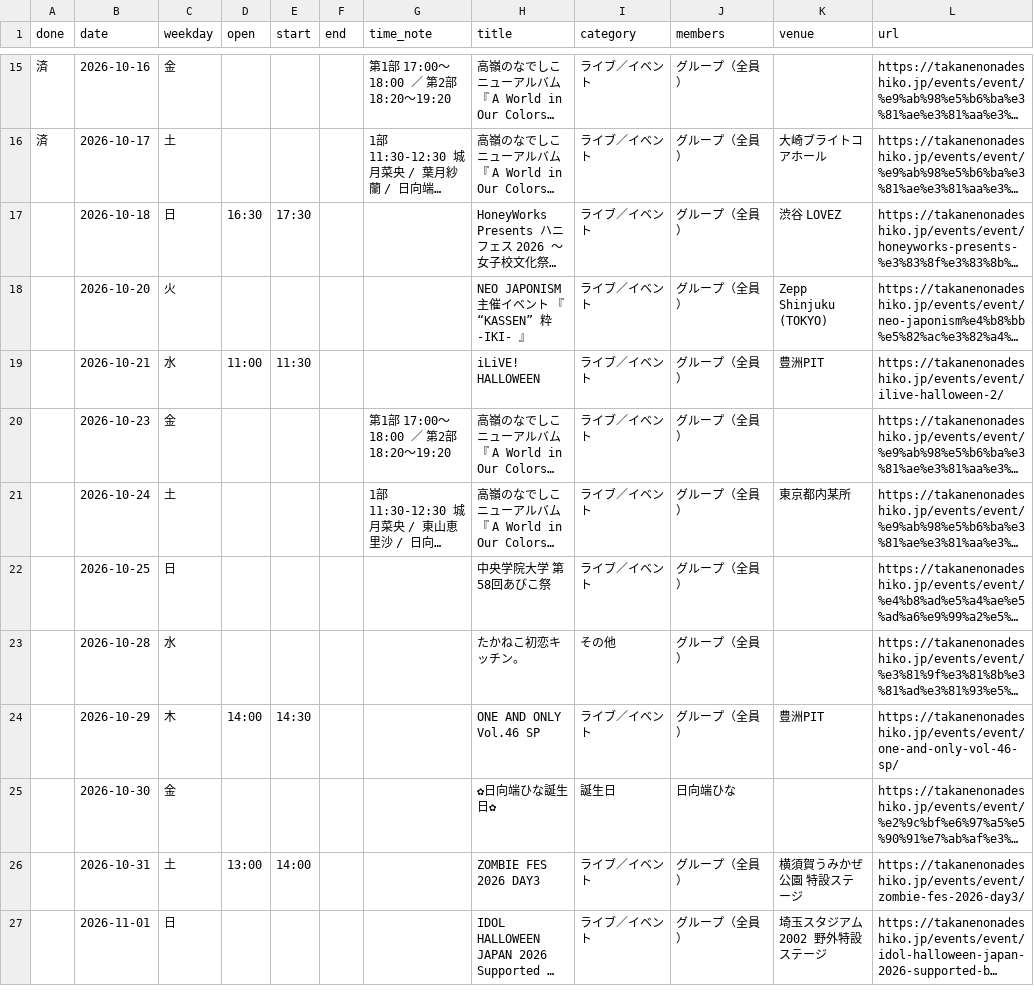
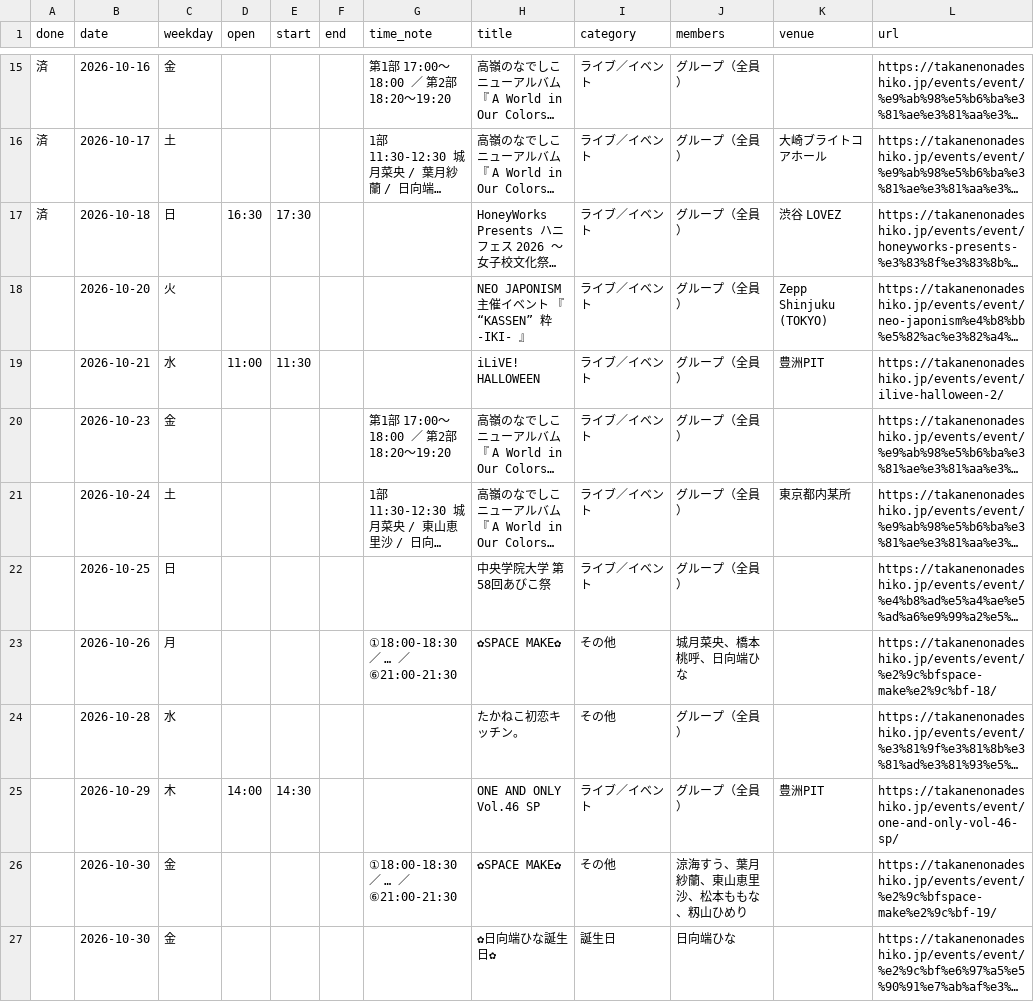
Before and after one commit to takaneko-fan/schedule, a CSV file: schedule.csv, drawn as a sheet; only a part is shown, gaps mark what is left out; the shorter side is filled out with more unchanged rows; long unchanged cells end in …; the diff names each change by its address in the sheet, - before the commit and + after, or states it on an @@ line.

```diff
--- a/schedule.csv
+++ b/schedule.csv
-A17 (done): (empty)
+A17 (done): 済
+row 23:  | 2026-10-26 | 月 |  |  |  | ①18:00-18:30 ／ … ／ ⑥21:00-21:30 | ✿SPACE MAKE✿ | その他 | 城月菜央、橋本桃呼、日向端ひな |  | https://takanenonadeshiko.jp/events/event/%e2%9c%bfspace-make%e2%9c%bf-18/
+row 26:  | 2026-10-30 | 金 |  |  |  | ①18:00-18:30 ／ … ／ ⑥21:00-21:30 | ✿SPACE MAKE✿ | その他 | 涼海すう、葉月紗蘭、東山恵里沙、松本ももな、籾山ひめり |  | https://takanenonadeshiko.jp/events/event/%e2%9c%bfspace-make%e2%9c%bf-19/
```
Also changed, not shown: 1 other file.
